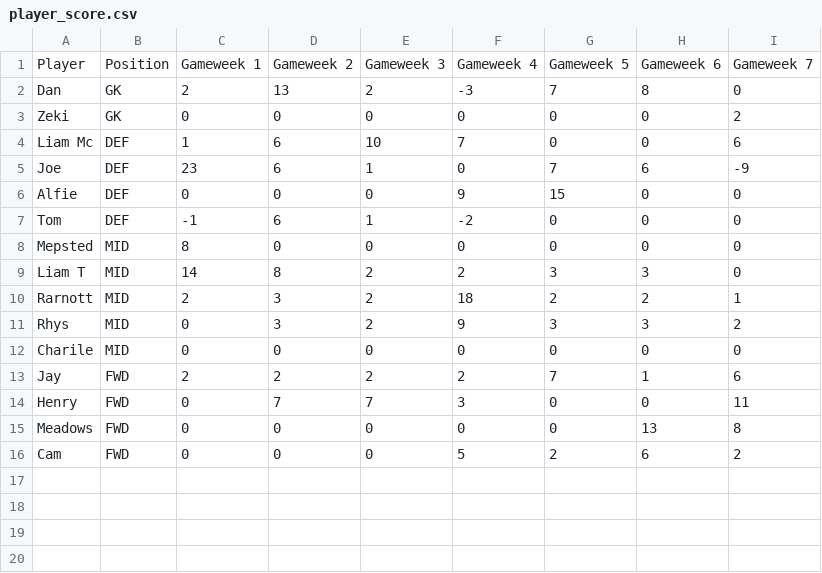
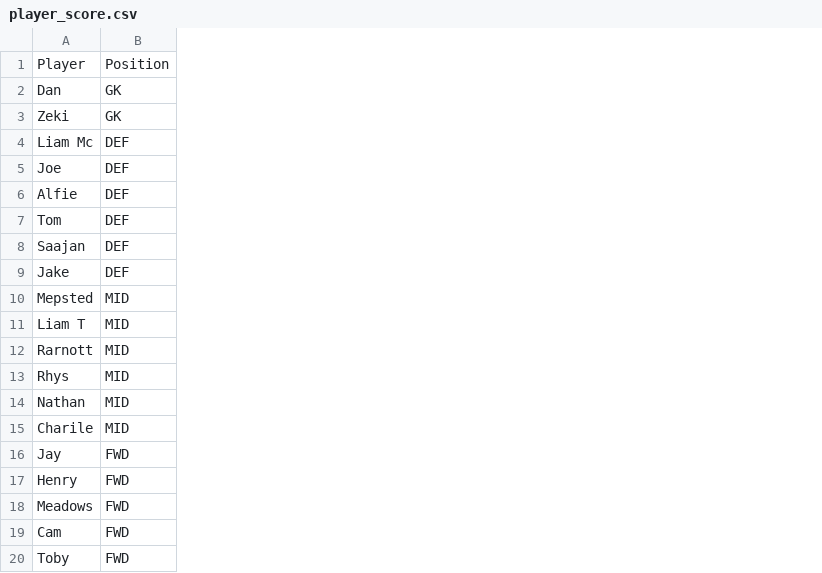
Before and after one commit to liammcswiney/fpl, a CSV file: data/player_score.csv, drawn as a sheet; removed rows and columns are numbered as before the commit, all else as after; the diff names each change by its address in the sheet, - before the commit and + after, or states it on an @@ line.

```diff
--- a/data/player_score.csv
+++ b/data/player_score.csv
-column C, rows 1-16: Gameweek 1 | 2 | 0 | 1 | 23 | 0 | -1 | 8 | 14 | 2 | 0 | 0 | 2 | 0 | 0 | 0
-column D, rows 1-16: Gameweek 2 | 13 | 0 | 6 | 6 | 0 | 6 | 0 | 8 | 3 | 3 | 0 | 2 | 7 | 0 | 0
-column E, rows 1-16: Gameweek 3 | 2 | 0 | 10 | 1 | 0 | 1 | 0 | 2 | 2 | 2 | 0 | 2 | 7 | 0 | 0
-column F, rows 1-16: Gameweek 4 | -3 | 0 | 7 | 0 | 9 | -2 | 0 | 2 | 18 | 9 | 0 | 2 | 3 | 0 | 5
-column G, rows 1-16: Gameweek 5 | 7 | 0 | 0 | 7 | 15 | 0 | 0 | 3 | 2 | 3 | 0 | 7 | 0 | 0 | 2
-column H, rows 1-16: Gameweek 6 | 8 | 0 | 0 | 6 | 0 | 0 | 0 | 3 | 2 | 3 | 0 | 1 | 0 | 13 | 6
-column I, rows 1-16: Gameweek 7 | 0 | 2 | 6 | -9 | 0 | 0 | 0 | 0 | 1 | 2 | 0 | 6 | 11 | 8 | 2
+row 8: Saajan | DEF
+row 9: Jake | DEF
+row 14: Nathan | MID
+row 20: Toby | FWD
```
Also changed, not shown: data/fixtures.csv, data/injuries.csv, 17 other files.
